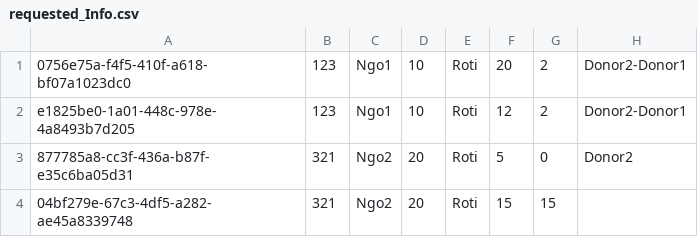
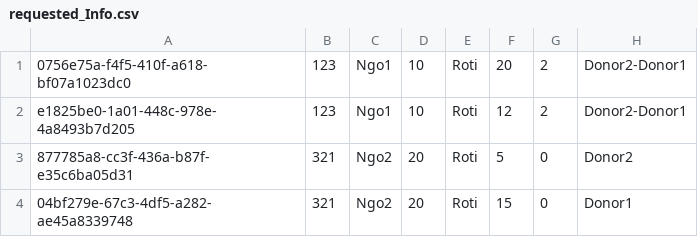
Before and after one commit to kyle-lyk/asg-ADS, a CSV file: src/main/db/requested_Info.csv, drawn as a sheet.

```diff
--- a/src/main/db/requested_Info.csv
+++ b/src/main/db/requested_Info.csv
@@ -3,2 +3,2 @@ e1825be0-1a01-448c-978e-4a8493b7d205,123,Ngo1,10,Roti,12,2,Donor2-Donor1
 877785a8-cc3f-436a-b87f-e35c6ba05d31,321,Ngo2,20,Roti,5,0,Donor2
-04bf279e-67c3-4df5-a282-ae45a8339748,321,Ngo2,20,Roti,15,15,
+04bf279e-67c3-4df5-a282-ae45a8339748,321,Ngo2,20,Roti,15,0,Donor1
```
Also changed, not shown: bin/main/db/donated_Info.csv, bin/main/db/requested_Info.csv, 3 other files.
